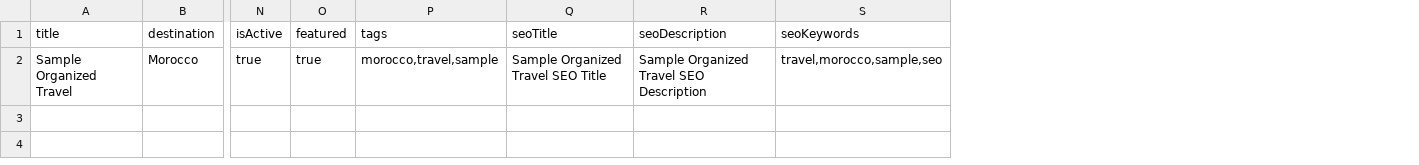
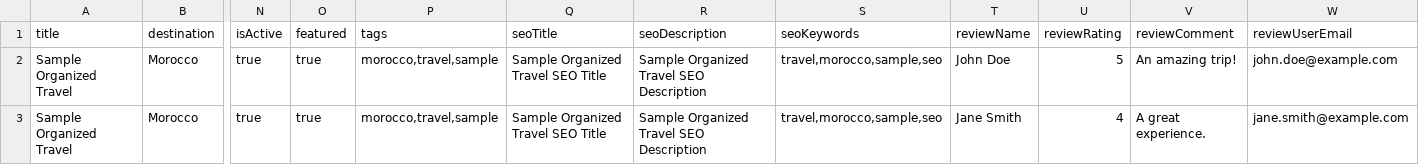
Before and after one commit to marrakechreviews/Marrakech.Reviews, a CSV file: admin/public/samples/organized-travels.csv, drawn as a sheet; only a part is shown, gaps mark what is left out; rows hold the shown columns only; the diff names each change by its address in the sheet, - before the commit and + after, or states it on an @@ line.

```diff
--- a/admin/public/samples/organized-travels.csv
+++ b/admin/public/samples/organized-travels.csv
+column T (reviewName), row 2: John Doe
+column U (reviewRating), row 2: 5
+column V (reviewComment), row 2: An amazing trip!
+column W (reviewUserEmail), row 2: john.doe@example.com
+row 3: Sample Organized Travel | Morocco | true | true | morocco,travel,sample | Sample Organized Travel SEO Title | Sample Organized Travel SEO Description | travel,morocco,sample,seo | Jane Smith | 4 | A great experience. | jane.smith@example.com
```
Also changed, not shown: admin/public/samples/activities.csv, admin/public/samples/products.csv, 4 other files.
